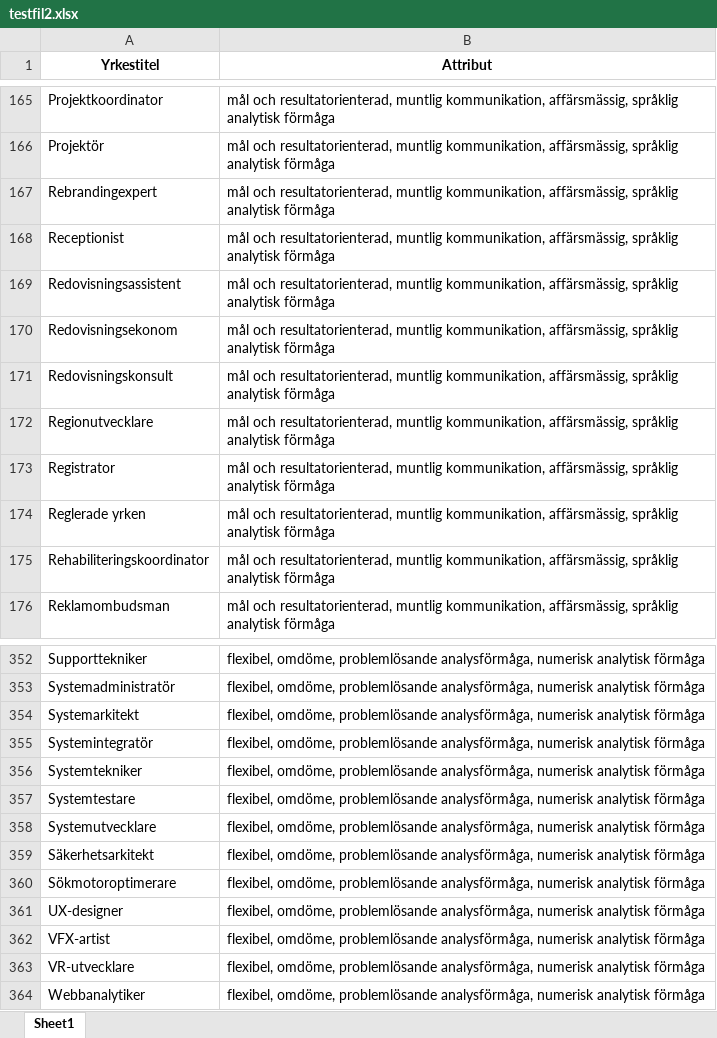
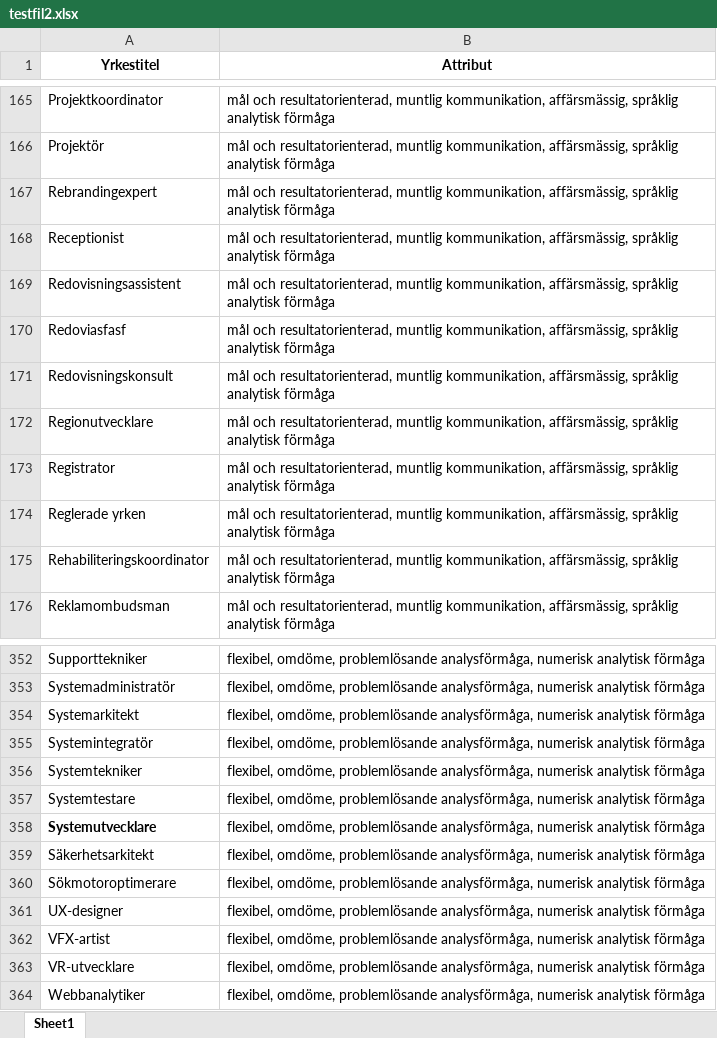
Before and after one commit to iiisc/Examensarbete, an Excel workbook: testfil2.xlsx, sheet Sheet1, drawn as a sheet; only a part is shown, gaps mark what is left out; values as stored, in another font and other column widths than the file's, no borders; the diff names each change by its address in the sheet, - before the commit and + after, or states it on an @@ line.

```diff
--- a/testfil2.xlsx (sheet Sheet1)
+++ b/testfil2.xlsx (sheet Sheet1)
-A170 (Yrkestitel): Redovisningsekonom
+A170 (Yrkestitel): Redoviasfasf
-A358 bold: off
+A358 bold: on
```
Also changed, not shown: 6 other files.
